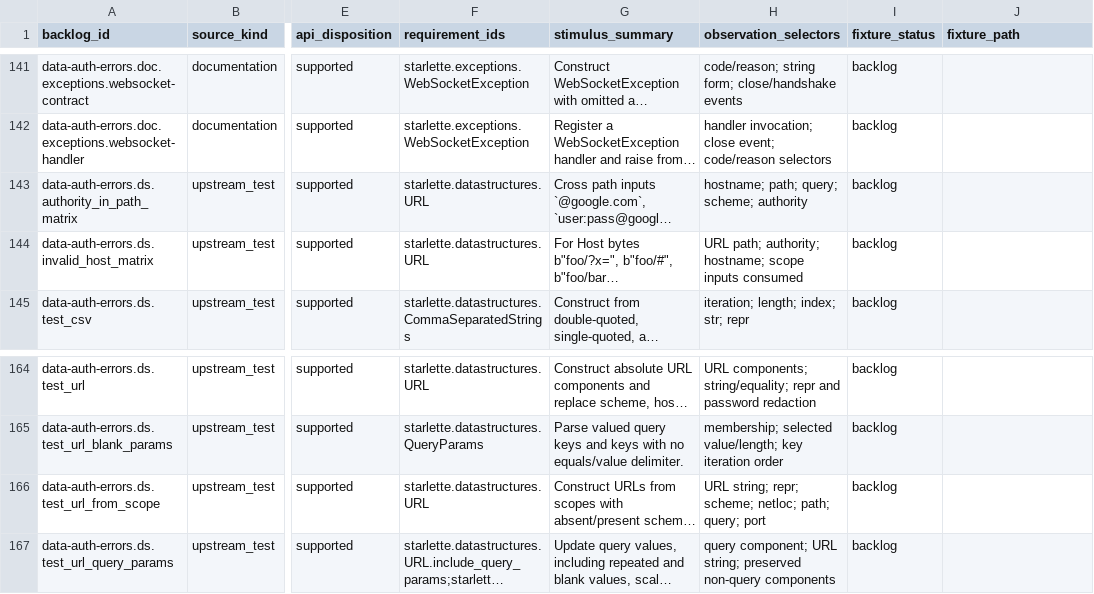
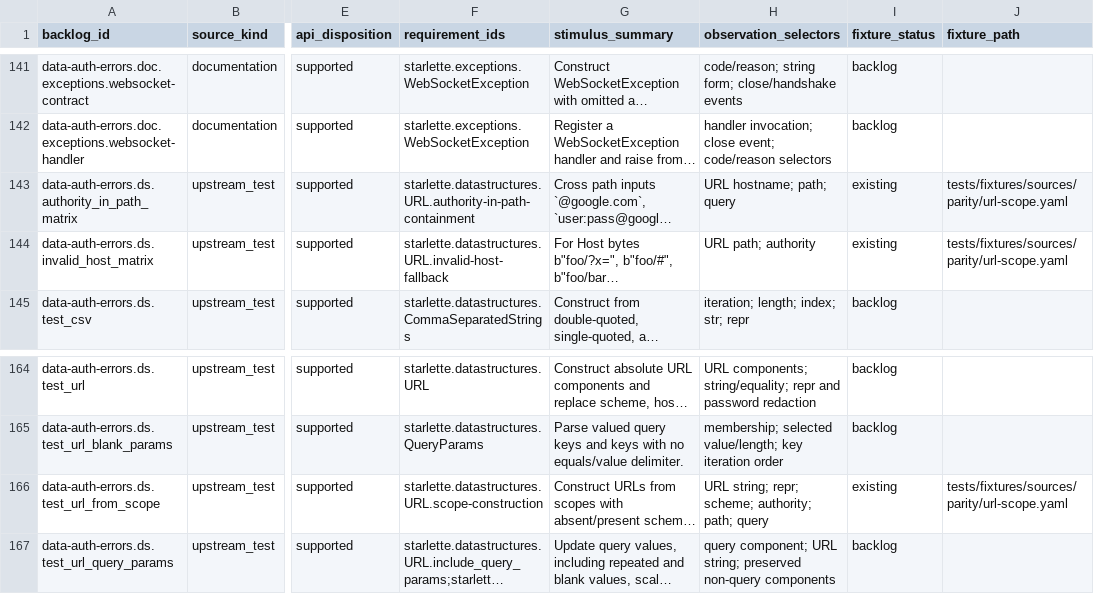
Before and after one commit to appunni-m/starlette-rs, a CSV file: docs/atlas/coverage-matrix.csv, drawn as a sheet; only a part is shown, gaps mark what is left out; long unchanged cells end in …; the diff names each change by its address in the sheet, - before the commit and + after, or states it on an @@ line.

```diff
--- a/docs/atlas/coverage-matrix.csv
+++ b/docs/atlas/coverage-matrix.csv
-F143 (requirement_ids): starlette.datastructures.URL
+F143 (requirement_ids): starlette.datastructures.URL.authority-in-path-containment
-H143 (observation_selectors): hostname; path; query; scheme; authority
+H143 (observation_selectors): URL hostname; path; query
-I143:I144 (fixture_status): backlog
+I143:I144 (fixture_status): existing
-J143:J144 (fixture_path): (empty)
+J143:J144 (fixture_path): tests/fixtures/sources/parity/url-scope.yaml
-F144 (requirement_ids): starlette.datastructures.URL
+F144 (requirement_ids): starlette.datastructures.URL.invalid-host-fallback
-H144 (observation_selectors): URL path; authority; hostname; scope inputs consumed
+H144 (observation_selectors): URL path; authority
-F166 (requirement_ids): starlette.datastructures.URL
+F166 (requirement_ids): starlette.datastructures.URL.scope-construction
-H166 (observation_selectors): …repr; scheme; netloc; path; query; port
+H166 (observation_selectors): …repr; scheme; authority; path; query
-I166 (fixture_status): backlog
+I166 (fixture_status): existing
-J166 (fixture_path): (empty)
+J166 (fixture_path): tests/fixtures/sources/parity/url-scope.yaml
```
Also changed, not shown: docs/atlas/fixture-backlog.csv, docs/atlas/reviews/data-auth-errors-fixtures.csv, 12 other files.
